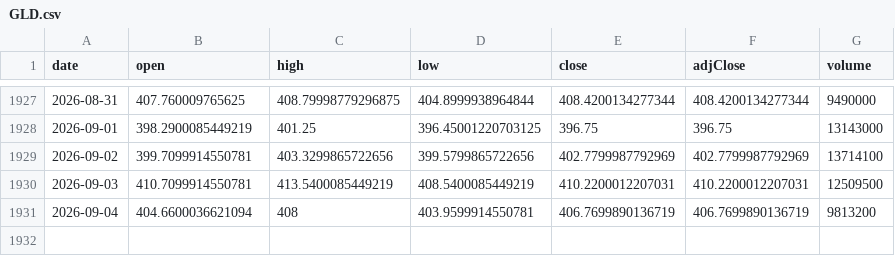
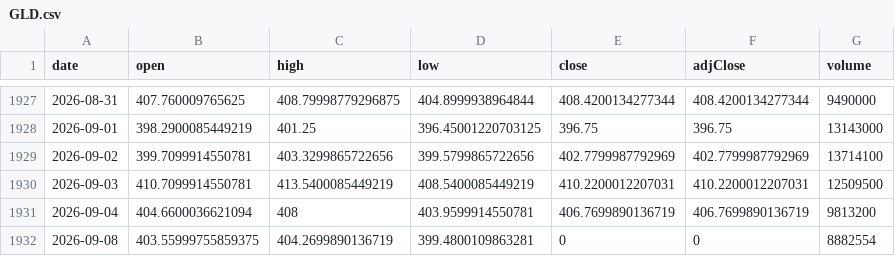
Before and after one commit to chrysaora5147/Oracle-Arena, a CSV file: data/prices/GLD.csv, drawn as a sheet; only a part is shown, gaps mark what is left out.

```diff
--- a/data/prices/GLD.csv
+++ b/data/prices/GLD.csv
@@ -1931 +1931,2 @@ date,open,high,low,close,adjClose,volume
 2026-09-04,404.6600036621094,408,403.9599914550781,406.7699890136719,406.7699890136719,9813200
+2026-09-08,403.55999755859375,404.2699890136719,399.4800109863281,0,0,8882554
```
Also changed, not shown: data/prices/QQQ.csv, data/prices/SPY.csv.
